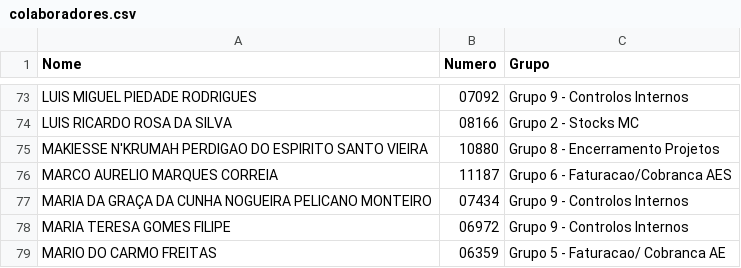
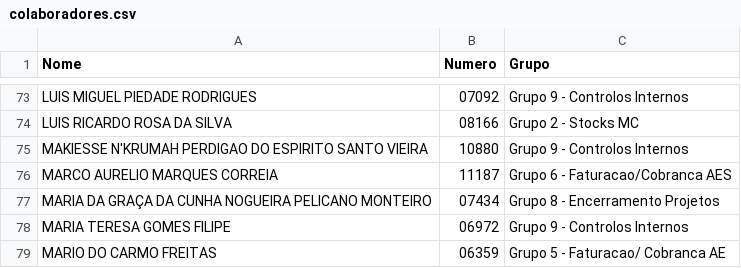
Before and after one commit to OGMA-Cultura/Cultura-OGMA, a CSV file: colaboradores.csv, drawn as a sheet; only a part is shown, gaps mark what is left out.

Commit message:
Update colaboradores.csv

```diff
--- a/colaboradores.csv
+++ b/colaboradores.csv
@@ -74,5 +74,5 @@ LUIS MIGUEL PIEDADE RODRIGUES,07092,Grupo 9 - Controlos Internos
 LUIS RICARDO ROSA DA SILVA,08166,Grupo 2 - Stocks MC
-MAKIESSE N'KRUMAH PERDIGAO DO ESPIRITO SANTO VIEIRA,10880,Grupo 8 - Encerramento Projetos
+MAKIESSE N'KRUMAH PERDIGAO DO ESPIRITO SANTO VIEIRA,10880,Grupo 9 - Controlos Internos
 MARCO AURELIO MARQUES CORREIA,11187,Grupo 6 - Faturacao/Cobranca AES
-MARIA DA GRAÇA DA CUNHA NOGUEIRA PELICANO MONTEIRO,07434,Grupo 9 - Controlos Internos
+MARIA DA GRAÇA DA CUNHA NOGUEIRA PELICANO MONTEIRO,07434,Grupo 8 - Encerramento Projetos
 MARIA TERESA GOMES FILIPE,06972,Grupo 9 - Controlos Internos
```
